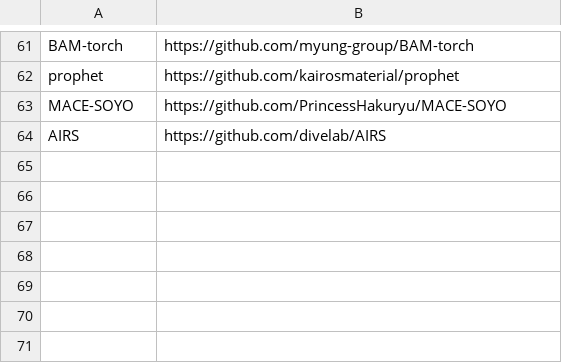
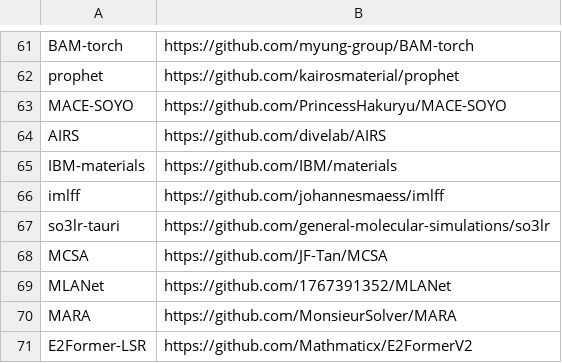
Before and after one commit to JiaaoWANG-ut/mlff-architecture-atlas, a TSV file: tools/repos.tsv, drawn as a sheet; only a part is shown, gaps mark what is left out.

```diff
--- a/tools/repos.tsv
+++ b/tools/repos.tsv
@@ -64 +64,8 @@ MACE-SOYO	https://github.com/PrincessHakuryu/MACE-SOYO
 AIRS	https://github.com/divelab/AIRS
+IBM-materials	https://github.com/IBM/materials
+imlff	https://github.com/johannesmaess/imlff
+so3lr-tauri	https://github.com/general-molecular-simulations/so3lr
+MCSA	https://github.com/JF-Tan/MCSA
+MLANet	https://github.com/1767391352/MLANet
+MARA	https://github.com/MonsieurSolver/MARA
+E2Former-LSR	https://github.com/Mathmaticx/E2FormerV2
```
Also changed, not shown: data/MANIFEST.tsv, 40 other files.
